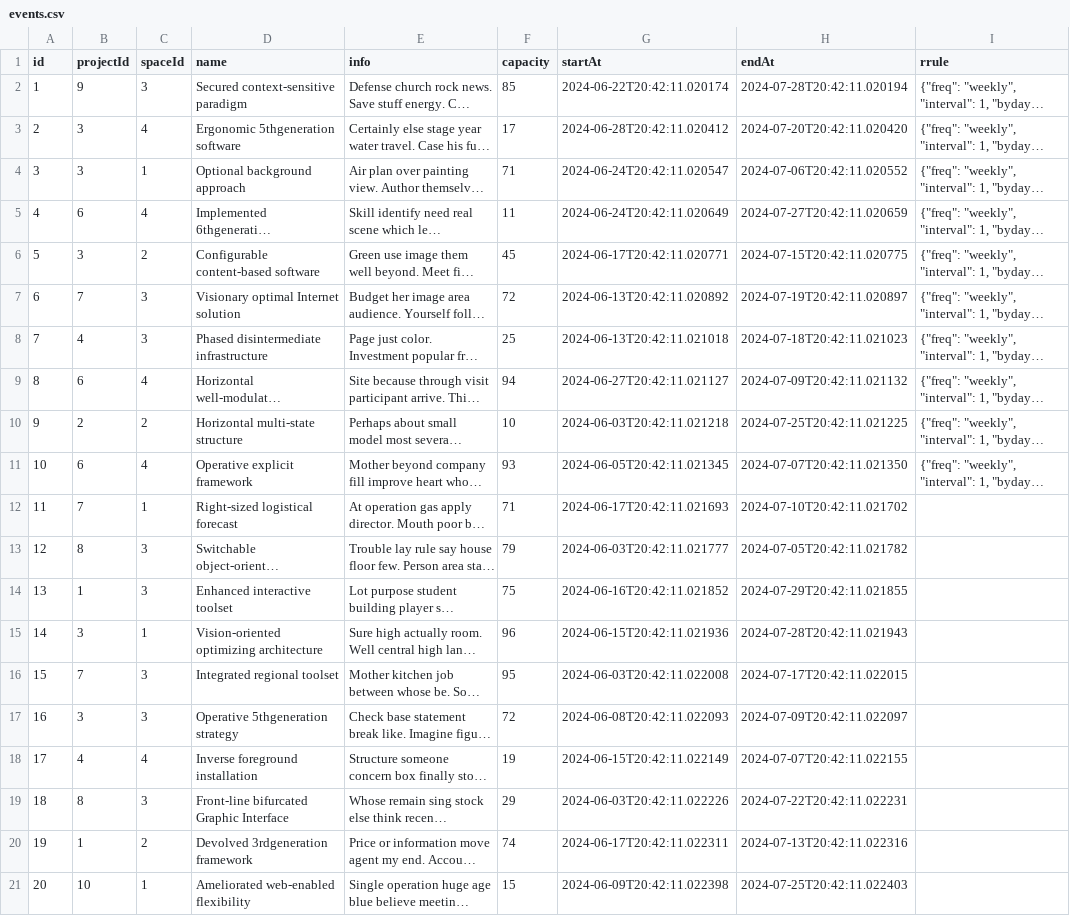
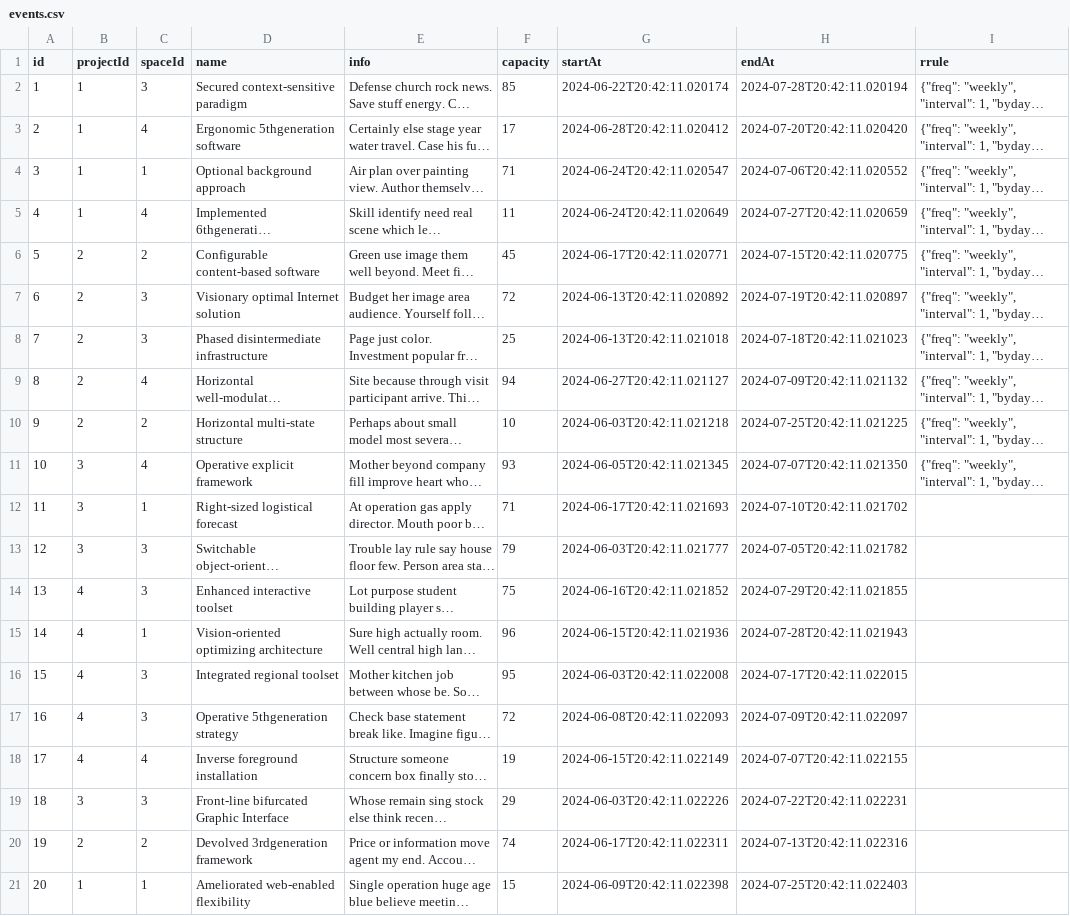
Before and after one commit to morfey897/nexwave, a CSV file: packages/storage/seeds/v0_1/events.csv, drawn as a sheet; long unchanged cells end in …; the diff names each change by its address in the sheet, - before the commit and + after, or states it on an @@ line.

Commit message:
Filled out the DB of seeds

```diff
--- a/packages/storage/seeds/v0_1/events.csv
+++ b/packages/storage/seeds/v0_1/events.csv
-B2 (projectId): 9
+B2 (projectId): 1
-B3:B4 (projectId): 3
+B3:B4 (projectId): 1
-B5 (projectId): 6
+B5 (projectId): 1
-B6 (projectId): 3
+B6 (projectId): 2
-B7 (projectId): 7
+B7 (projectId): 2
-B8 (projectId): 4
+B8 (projectId): 2
-B9 (projectId): 6
+B9 (projectId): 2
-B11 (projectId): 6
+B11 (projectId): 3
-B12 (projectId): 7
+B12 (projectId): 3
-B13 (projectId): 8
+B13 (projectId): 3
-B14 (projectId): 1
+B14 (projectId): 4
-B15 (projectId): 3
+B15 (projectId): 4
-B16 (projectId): 7
+B16 (projectId): 4
-B17 (projectId): 3
+B17 (projectId): 4
-B19 (projectId): 8
+B19 (projectId): 3
-B20 (projectId): 1
+B20 (projectId): 2
-B21 (projectId): 10
+B21 (projectId): 1
```
Also changed, not shown: 7 other files.
